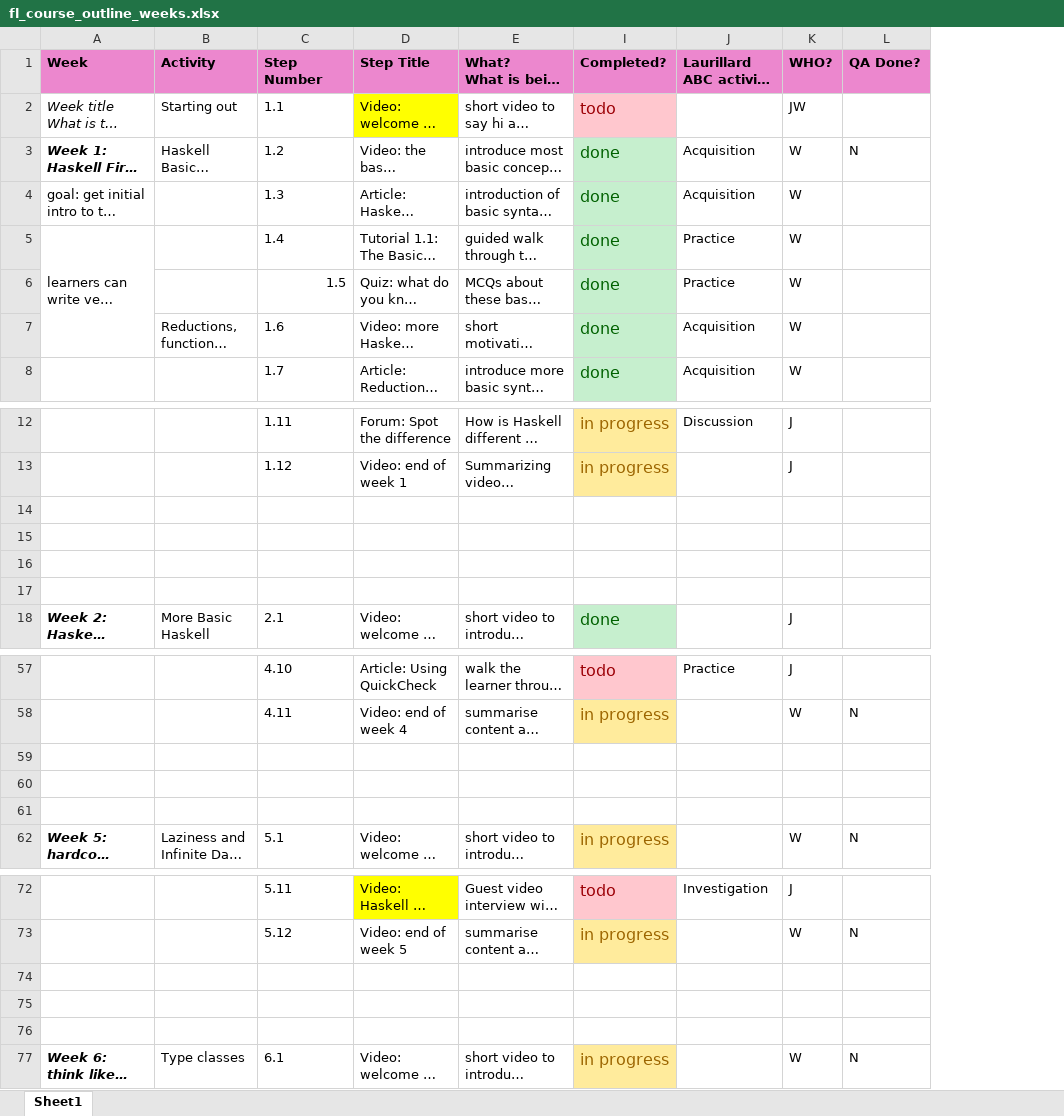
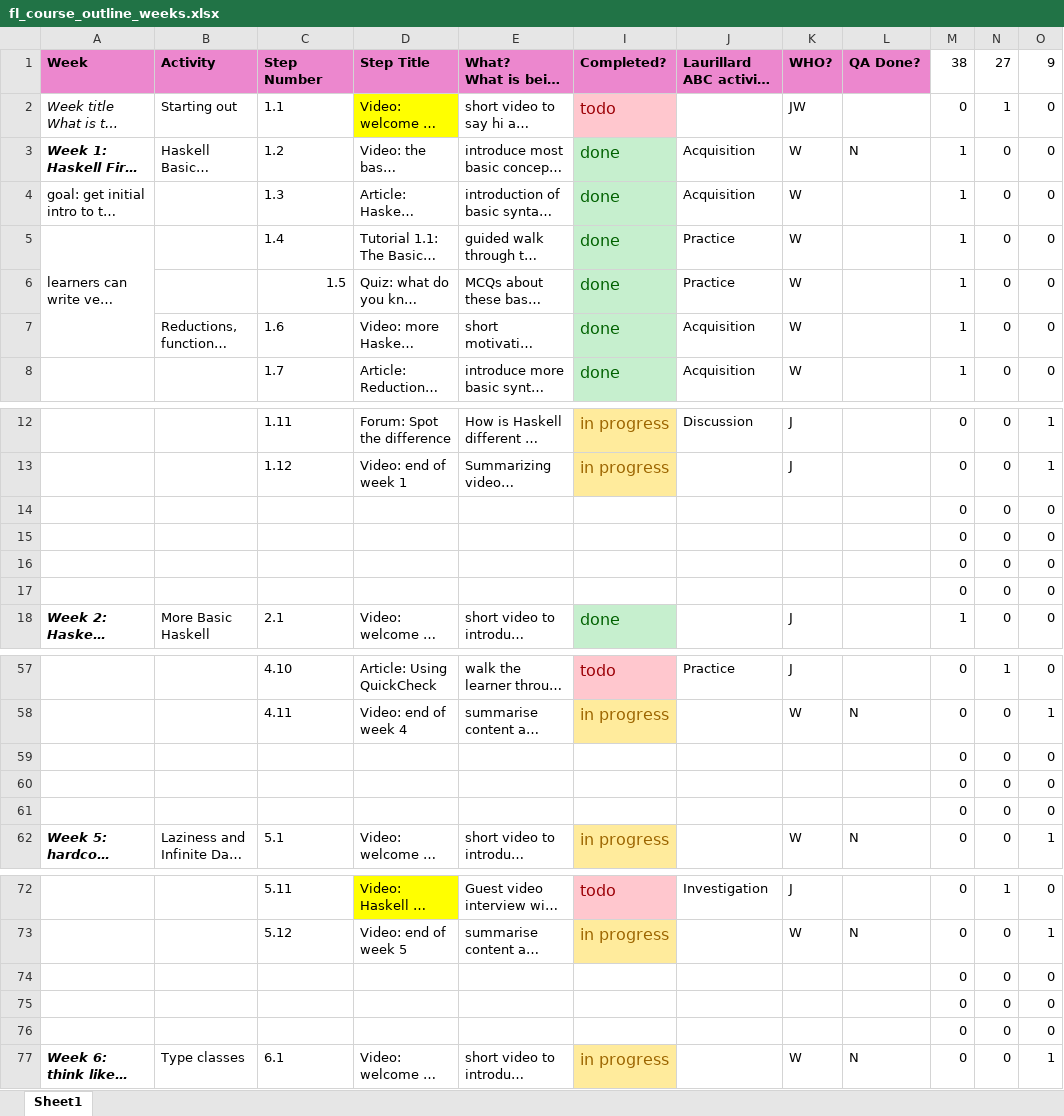
Before and after one commit to wimvanderbauwhede/HaskellMOOC, an Excel workbook: fl_course_outline_weeks.xlsx, sheet Sheet1, drawn as a sheet; only a part is shown, gaps mark what is left out; long unchanged cells end in …; values as stored, in another font and other column widths than the file's, no borders; the diff covers the shown part only; the diff names each change by its address in the sheet, - before the commit and + after, or states it on an @@ line.

Commit message:
nm

```diff
--- a/fl_course_outline_weeks.xlsx (sheet Sheet1)
+++ b/fl_course_outline_weeks.xlsx (sheet Sheet1)
+column M, rows 1-8: 38 | 0 | 1 | 1 | 1 | 1 | 1 | 1; rows 12-18: 0 | 0 | 0 | 0 | 0 | 0 | 1; rows 57-62: all 0; rows 72-77: all 0
+column N, rows 1-8: 27 | 1 | 0 | 0 | 0 | 0 | 0 | 0; rows 12-18: all 0; rows 57-62: 1 | 0 | 0 | 0 | 0 | 0; rows 72-77: 1 | 0 | 0 | 0 | 0 | 0
+column O, rows 1-8: 9 | 0 | 0 | 0 | 0 | 0 | 0 | 0; rows 12-18: 1 | 1 | 0 | 0 | 0 | 0 | 0; rows 57-62: 0 | 1 | 0 | 0 | 0 | 1; rows 72-77: 0 | 1 | 0 | 0 | 0 | 1
-row 14: (empty)
+row 14:  |  |  |  |  |  |  |  |  | 0 | 0 | 0
-row 15: (empty)
+row 15:  |  |  |  |  |  |  |  |  | 0 | 0 | 0
-row 16: (empty)
+row 16:  |  |  |  |  |  |  |  |  | 0 | 0 | 0
-row 17: (empty)
+row 17:  |  |  |  |  |  |  |  |  | 0 | 0 | 0
-row 59: (empty)
+row 59:  |  |  |  |  |  |  |  |  | 0 | 0 | 0
-row 60: (empty)
+row 60:  |  |  |  |  |  |  |  |  | 0 | 0 | 0
-row 61: (empty)
+row 61:  |  |  |  |  |  |  |  |  | 0 | 0 | 0
-row 74: (empty)
+row 74:  |  |  |  |  |  |  |  |  | 0 | 0 | 0
-row 75: (empty)
+row 75:  |  |  |  |  |  |  |  |  | 0 | 0 | 0
-row 76: (empty)
+row 76:  |  |  |  |  |  |  |  |  | 0 | 0 | 0
```
Also changed, not shown: 12 edited cells elsewhere in this sheet.
